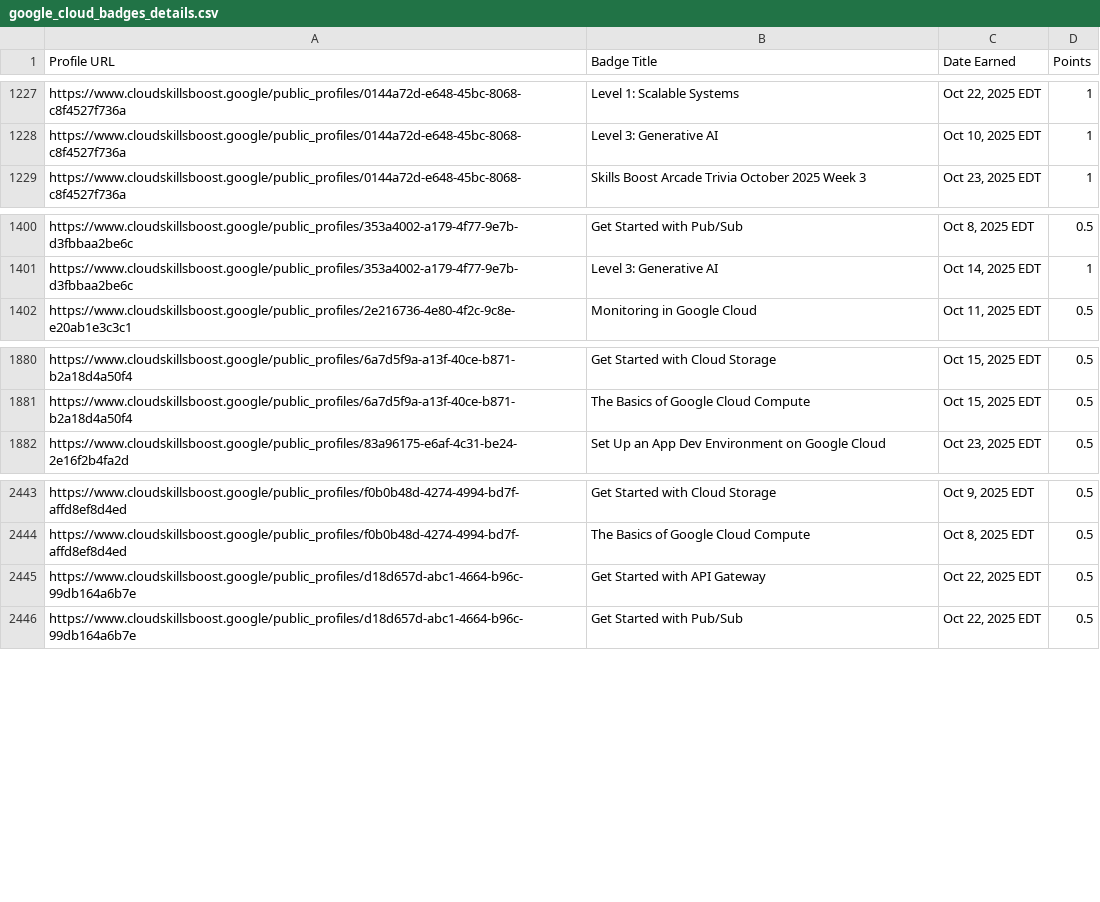
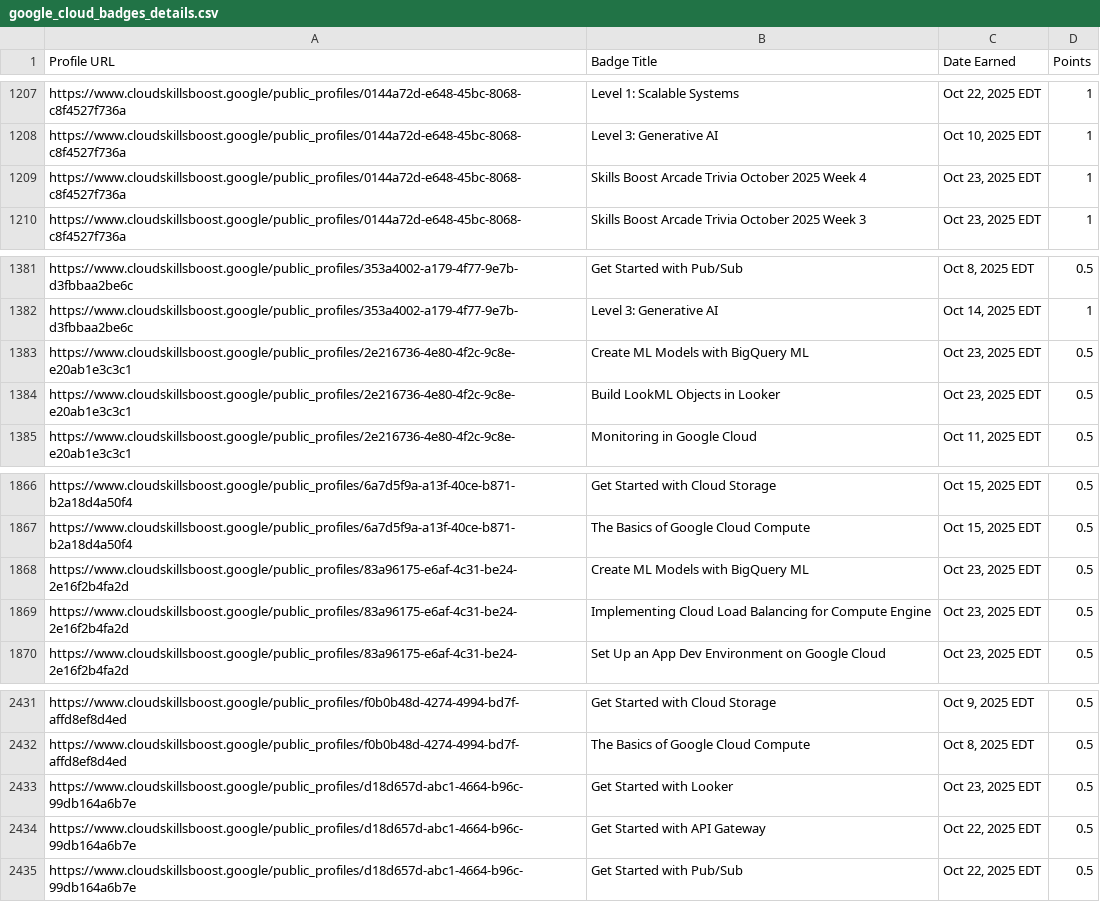
Before and after one commit to mohitsharmas97/leaderboard_gdg, a CSV file: google_cloud_badges_details.csv, drawn as a sheet; only a part is shown, gaps mark what is left out; the diff covers the shown part only.

```diff
--- a/google_cloud_badges_details.csv
+++ b/google_cloud_badges_details.csv
@@ -1228,2 +1208,3 @@ https://www.cloudskillsboost.google/public_profiles/0144a72d-e648-45bc-8068-c8f4
 https://www.cloudskillsboost.google/public_profiles/0144a72d-e648-45bc-8068-c8f4527f736a,Level 3: Generative AI,"Oct 10, 2025 EDT",1
+https://www.cloudskillsboost.google/public_profiles/0144a72d-e648-45bc-8068-c8f4527f736a,Skills Boost Arcade Trivia October 2025 Week 4,"Oct 23, 2025 EDT",1
 https://www.cloudskillsboost.google/public_profiles/0144a72d-e648-45bc-8068-c8f4527f736a,Skills Boost Arcade Trivia October 2025 Week 3,"Oct 23, 2025 EDT",1
@@ -1401,2 +1382,4 @@ https://www.cloudskillsboost.google/public_profiles/353a4002-a179-4f77-9e7b-d3fb
 https://www.cloudskillsboost.google/public_profiles/353a4002-a179-4f77-9e7b-d3fbbaa2be6c,Level 3: Generative AI,"Oct 14, 2025 EDT",1
+https://www.cloudskillsboost.google/public_profiles/2e216736-4e80-4f2c-9c8e-e20ab1e3c3c1,Create ML Models with BigQuery ML,"Oct 23, 2025 EDT",0.5
+https://www.cloudskillsboost.google/public_profiles/2e216736-4e80-4f2c-9c8e-e20ab1e3c3c1,Build LookML Objects in Looker,"Oct 23, 2025 EDT",0.5
 https://www.cloudskillsboost.google/public_profiles/2e216736-4e80-4f2c-9c8e-e20ab1e3c3c1,Monitoring in Google Cloud,"Oct 11, 2025 EDT",0.5
@@ -1881,2 +1867,4 @@ https://www.cloudskillsboost.google/public_profiles/6a7d5f9a-a13f-40ce-b871-b2a1
 https://www.cloudskillsboost.google/public_profiles/6a7d5f9a-a13f-40ce-b871-b2a18d4a50f4,The Basics of Google Cloud Compute,"Oct 15, 2025 EDT",0.5
+https://www.cloudskillsboost.google/public_profiles/83a96175-e6af-4c31-be24-2e16f2b4fa2d,Create ML Models with BigQuery ML,"Oct 23, 2025 EDT",0.5
+https://www.cloudskillsboost.google/public_profiles/83a96175-e6af-4c31-be24-2e16f2b4fa2d,Implementing Cloud Load Balancing for Compute Engine,"Oct 23, 2025 EDT",0.5
 https://www.cloudskillsboost.google/public_profiles/83a96175-e6af-4c31-be24-2e16f2b4fa2d,Set Up an App Dev Environment on Google Cloud,"Oct 23, 2025 EDT",0.5
@@ -2444,2 +2432,3 @@ https://www.cloudskillsboost.google/public_profiles/f0b0b48d-4274-4994-bd7f-affd
 https://www.cloudskillsboost.google/public_profiles/f0b0b48d-4274-4994-bd7f-affd8ef8d4ed,The Basics of Google Cloud Compute,"Oct  8, 2025 EDT",0.5
+https://www.cloudskillsboost.google/public_profiles/d18d657d-abc1-4664-b96c-99db164a6b7e,Get Started with Looker,"Oct 23, 2025 EDT",0.5
 https://www.cloudskillsboost.google/public_profiles/d18d657d-abc1-4664-b96c-99db164a6b7e,Get Started with API Gateway,"Oct 22, 2025 EDT",0.5
```
Also changed, not shown: 3 added rows and 20 removed rows elsewhere in this file, progress_data.csv.
